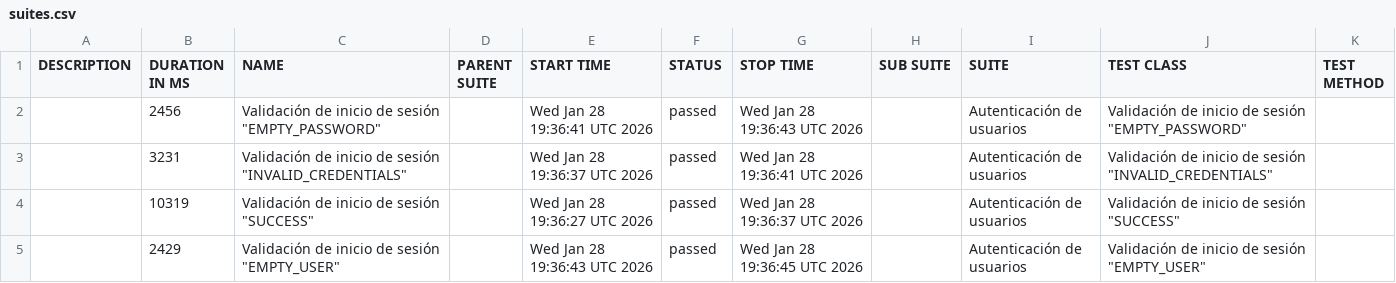
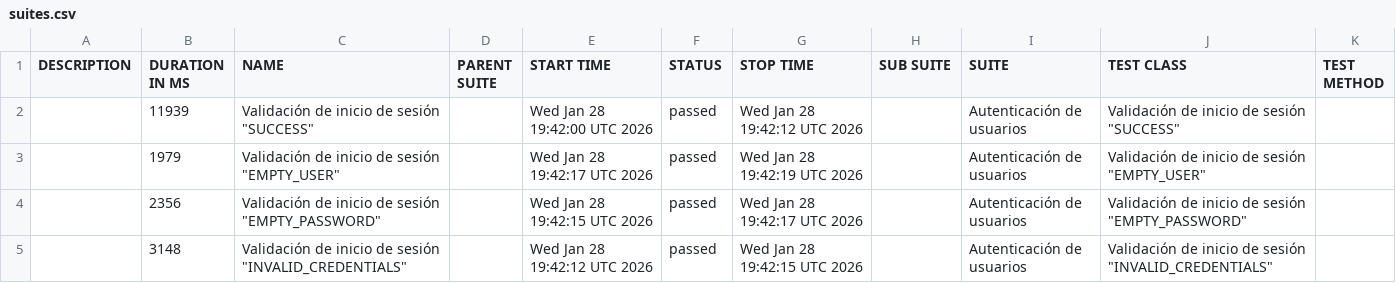
Before and after one commit to Seba-QA/portafolio-selenium-orangehrm, a CSV file: data/suites.csv, drawn as a sheet.

```diff
--- a/data/suites.csv
+++ b/data/suites.csv
@@ -1,5 +1,5 @@
 "DESCRIPTION","DURATION IN MS","NAME","PARENT SUITE","START TIME","STATUS","STOP TIME","SUB SUITE","SUITE","TEST CLASS","TEST METHOD"
-"","2456","Validación de inicio de sesión ""EMPTY_PASSWORD""","","Wed Jan 28 19:36:41 UTC 2026","passed","Wed Jan 28 19:36:43 UTC 2026","","Autenticación de usuarios","Validación de inicio de sesión ""EMPTY_PASSWORD""",""
-"","3231","Validación de inicio de sesión ""INVALID_CREDENTIALS""","","Wed Jan 28 19:36:37 UTC 2026","passed","Wed Jan 28 19:36:41 UTC 2026","","Autenticación de usuarios","Validación de inicio de sesión ""INVALID_CREDENTIALS""",""
-"","10319","Validación de inicio de sesión ""SUCCESS""","","Wed Jan 28 19:36:27 UTC 2026","passed","Wed Jan 28 19:36:37 UTC 2026","","Autenticación de usuarios","Validación de inicio de sesión ""SUCCESS""",""
-"","2429","Validación de inicio de sesión ""EMPTY_USER""","","Wed Jan 28 19:36:43 UTC 2026","passed","Wed Jan 28 19:36:45 UTC 2026","","Autenticación de usuarios","Validación de inicio de sesión ""EMPTY_USER""",""
+"","11939","Validación de inicio de sesión ""SUCCESS""","","Wed Jan 28 19:42:00 UTC 2026","passed","Wed Jan 28 19:42:12 UTC 2026","","Autenticación de usuarios","Validación de inicio de sesión ""SUCCESS""",""
+"","1979","Validación de inicio de sesión ""EMPTY_USER""","","Wed Jan 28 19:42:17 UTC 2026","passed","Wed Jan 28 19:42:19 UTC 2026","","Autenticación de usuarios","Validación de inicio de sesión ""EMPTY_USER""",""
+"","2356","Validación de inicio de sesión ""EMPTY_PASSWORD""","","Wed Jan 28 19:42:15 UTC 2026","passed","Wed Jan 28 19:42:17 UTC 2026","","Autenticación de usuarios","Validación de inicio de sesión ""EMPTY_PASSWORD""",""
+"","3148","Validación de inicio de sesión ""INVALID_CREDENTIALS""","","Wed Jan 28 19:42:12 UTC 2026","passed","Wed Jan 28 19:42:15 UTC 2026","","Autenticación de usuarios","Validación de inicio de sesión ""INVALID_CREDENTIALS""",""
```
Also changed, not shown: data/behaviors.csv, 28 other files.
